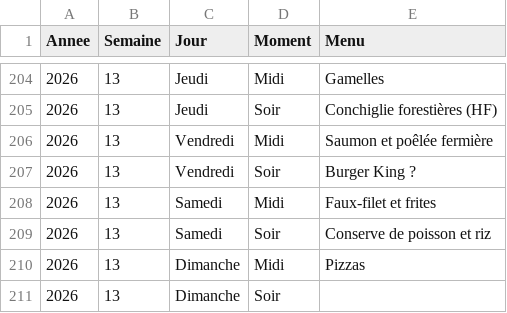
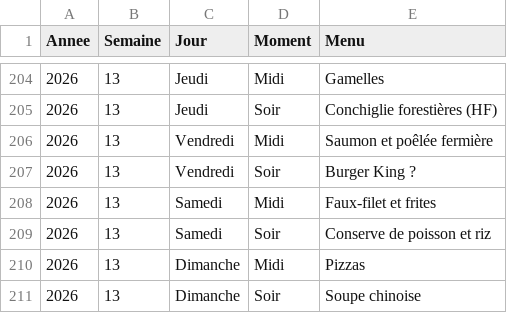
Before and after one commit to stephane0254-png/menus, a CSV file: menus_famille.csv, drawn as a sheet; only a part is shown, gaps mark what is left out.

Commit message:
Mise à jour des menus

```diff
--- a/menus_famille.csv
+++ b/menus_famille.csv
@@ -210,2 +210,2 @@ Annee,Semaine,Jour,Moment,Menu
 2026,13,Dimanche,Midi,Pizzas
-2026,13,Dimanche,Soir,
+2026,13,Dimanche,Soir,Soupe chinoise
```
